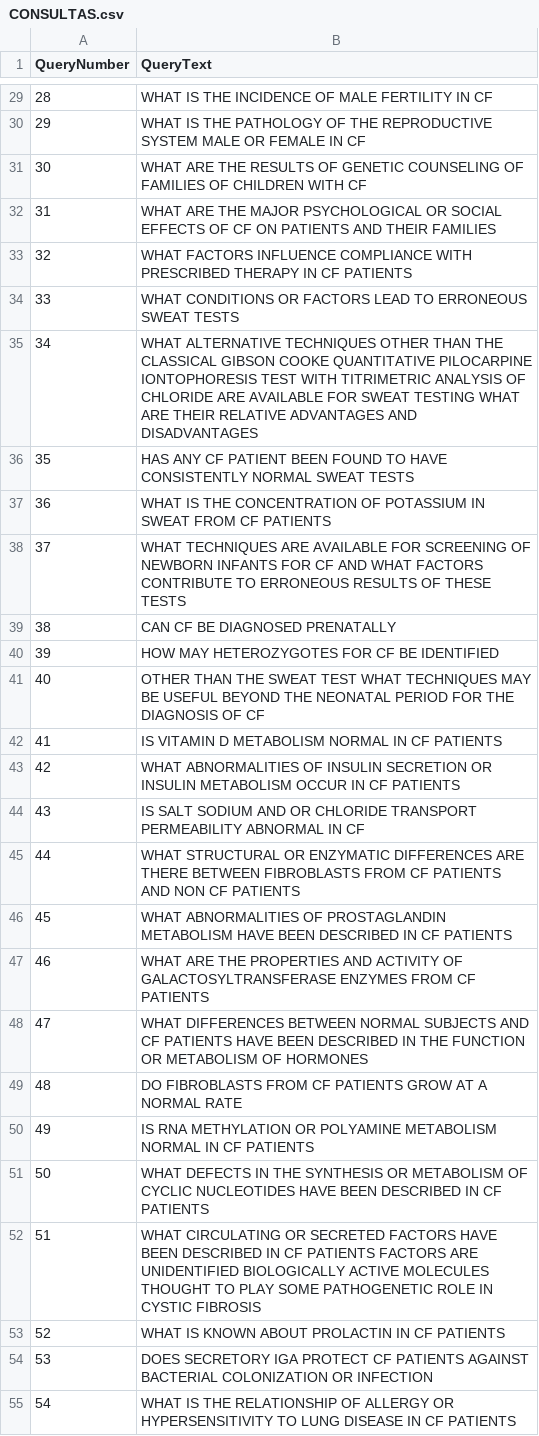
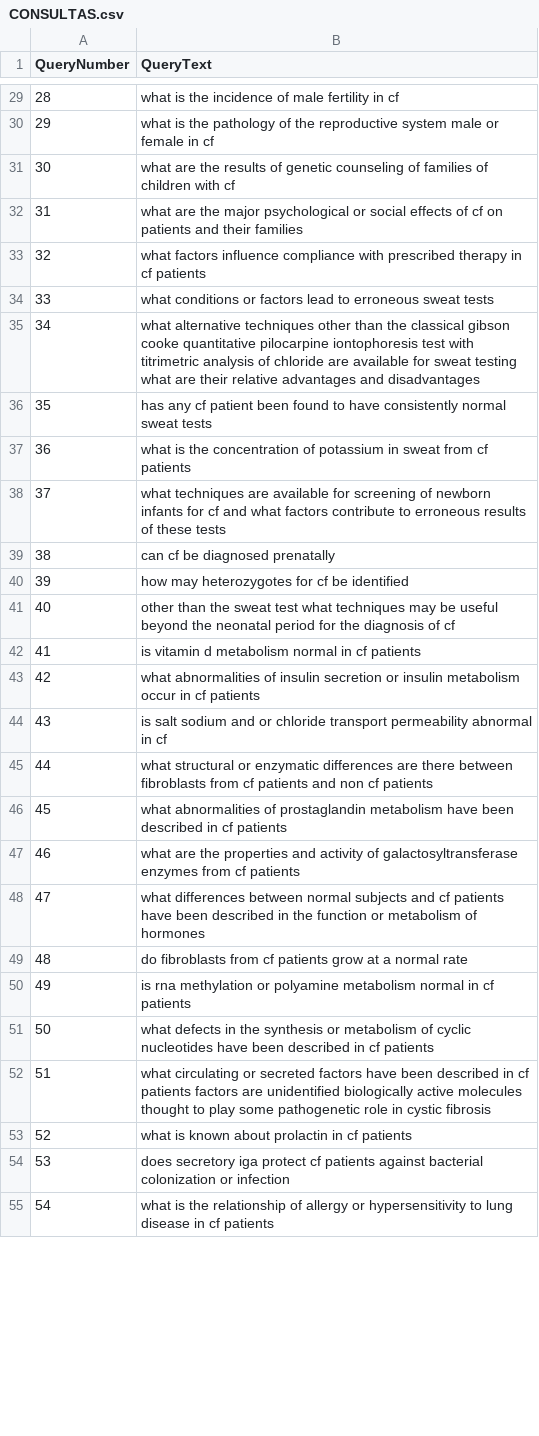
Before and after one commit to leonardoemerson/sistema-recuperacao-memoria-modelo-vetorial, a CSV file: result/CONSULTAS.csv, drawn as a sheet; only a part is shown, gaps mark what is left out; the diff covers the shown part only.

```diff
--- a/result/CONSULTAS.csv
+++ b/result/CONSULTAS.csv
@@ -29,27 +29,27 @@ QueryNumber;QueryText
-28;WHAT IS THE INCIDENCE OF MALE FERTILITY IN CF
-29;WHAT IS THE PATHOLOGY OF THE REPRODUCTIVE SYSTEM MALE OR FEMALE IN CF
-30;WHAT ARE THE RESULTS OF GENETIC COUNSELING OF FAMILIES OF CHILDREN WITH CF
-31;WHAT ARE THE MAJOR PSYCHOLOGICAL OR SOCIAL EFFECTS OF CF ON PATIENTS AND THEIR FAMILIES
-32;WHAT FACTORS INFLUENCE COMPLIANCE WITH PRESCRIBED THERAPY IN CF PATIENTS
-33;WHAT CONDITIONS OR FACTORS LEAD TO ERRONEOUS SWEAT TESTS
-34;WHAT ALTERNATIVE TECHNIQUES OTHER THAN THE CLASSICAL GIBSON COOKE QUANTITATIVE PILOCARPINE IONTOPHORESIS TEST WITH TITRIMETRIC ANALYSIS OF CHLORIDE ARE AVAILABLE FOR SWEAT TESTING WHAT ARE THEIR RELATIVE ADVANTAGES AND DISADVANTAGES
-35;HAS ANY CF PATIENT BEEN FOUND TO HAVE CONSISTENTLY NORMAL SWEAT TESTS
-36;WHAT IS THE CONCENTRATION OF POTASSIUM IN SWEAT FROM CF PATIENTS
-37;WHAT TECHNIQUES ARE AVAILABLE FOR SCREENING OF NEWBORN INFANTS FOR CF AND WHAT FACTORS CONTRIBUTE TO ERRONEOUS RESULTS OF THESE TESTS
-38;CAN CF BE DIAGNOSED PRENATALLY
-39;HOW MAY HETEROZYGOTES FOR CF BE IDENTIFIED
-40;OTHER THAN THE SWEAT TEST WHAT TECHNIQUES MAY BE USEFUL BEYOND THE NEONATAL PERIOD FOR THE DIAGNOSIS OF CF
-41;IS VITAMIN D METABOLISM NORMAL IN CF PATIENTS
-42;WHAT ABNORMALITIES OF INSULIN SECRETION OR INSULIN METABOLISM OCCUR IN CF PATIENTS
-43;IS SALT SODIUM AND OR CHLORIDE TRANSPORT PERMEABILITY ABNORMAL IN CF
-44;WHAT STRUCTURAL OR ENZYMATIC DIFFERENCES ARE THERE BETWEEN FIBROBLASTS FROM CF PATIENTS AND NON CF PATIENTS
-45;WHAT ABNORMALITIES OF PROSTAGLANDIN METABOLISM HAVE BEEN DESCRIBED IN CF PATIENTS
-46;WHAT ARE THE PROPERTIES AND ACTIVITY OF GALACTOSYLTRANSFERASE ENZYMES FROM CF PATIENTS
-47;WHAT DIFFERENCES BETWEEN NORMAL SUBJECTS AND CF PATIENTS HAVE BEEN DESCRIBED IN THE FUNCTION OR METABOLISM OF HORMONES
-48;DO FIBROBLASTS FROM CF PATIENTS GROW AT A NORMAL RATE
-49;IS RNA METHYLATION OR POLYAMINE METABOLISM NORMAL IN CF PATIENTS
-50;WHAT DEFECTS IN THE SYNTHESIS OR METABOLISM OF CYCLIC NUCLEOTIDES HAVE BEEN DESCRIBED IN CF PATIENTS
-51;WHAT CIRCULATING OR SECRETED FACTORS HAVE BEEN DESCRIBED IN CF PATIENTS FACTORS ARE UNIDENTIFIED BIOLOGICALLY ACTIVE MOLECULES THOUGHT TO PLAY SOME PATHOGENETIC ROLE IN CYSTIC FIBROSIS
-52;WHAT IS KNOWN ABOUT PROLACTIN IN CF PATIENTS
-53;DOES SECRETORY IGA PROTECT CF PATIENTS AGAINST BACTERIAL COLONIZATION OR INFECTION
-54;WHAT IS THE RELATIONSHIP OF ALLERGY OR HYPERSENSITIVITY TO LUNG DISEASE IN CF PATIENTS
+28;what is the incidence of male fertility in cf
+29;what is the pathology of the reproductive system male or female in cf
+30;what are the results of genetic counseling of families of children with cf
+31;what are the major psychological or social effects of cf on patients and their families
+32;what factors influence compliance with prescribed therapy in cf patients
+33;what conditions or factors lead to erroneous sweat tests
+34;what alternative techniques other than the classical gibson cooke quantitative pilocarpine iontophoresis test with titrimetric analysis of chloride are available for sweat testing what are their relative advantages and disadvantages
+35;has any cf patient been found to have consistently normal sweat tests
+36;what is the concentration of potassium in sweat from cf patients
+37;what techniques are available for screening of newborn infants for cf and what factors contribute to erroneous results of these tests
+38;can cf be diagnosed prenatally
+39;how may heterozygotes for cf be identified
+40;other than the sweat test what techniques may be useful beyond the neonatal period for the diagnosis of cf
+41;is vitamin d metabolism normal in cf patients
+42;what abnormalities of insulin secretion or insulin metabolism occur in cf patients
+43;is salt sodium and or chloride transport permeability abnormal in cf
+44;what structural or enzymatic differences are there between fibroblasts from cf patients and non cf patients
+45;what abnormalities of prostaglandin metabolism have been described in cf patients
+46;what are the properties and activity of galactosyltransferase enzymes from cf patients
+47;what differences between normal subjects and cf patients have been described in the function or metabolism of hormones
+48;do fibroblasts from cf patients grow at a normal rate
+49;is rna methylation or polyamine metabolism normal in cf patients
+50;what defects in the synthesis or metabolism of cyclic nucleotides have been described in cf patients
+51;what circulating or secreted factors have been described in cf patients factors are unidentified biologically active molecules thought to play some pathogenetic role in cystic fibrosis
+52;what is known about prolactin in cf patients
+53;does secretory iga protect cf patients against bacterial colonization or infection
+54;what is the relationship of allergy or hypersensitivity to lung disease in cf patients
```
Also changed, not shown: 72 edited cells elsewhere in this file, result/MODELO_W.csv, result/N_D_T_MAX.csv, 22 other files.
